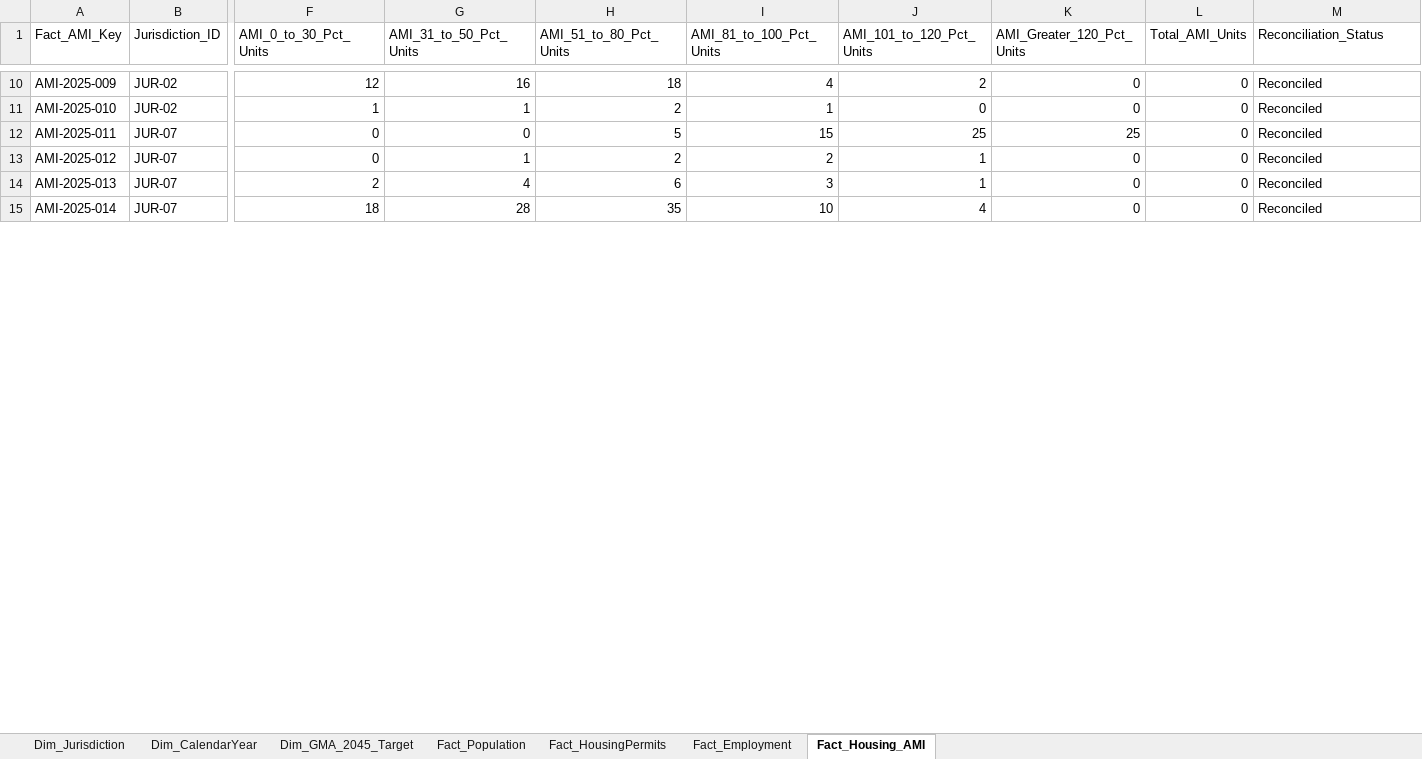
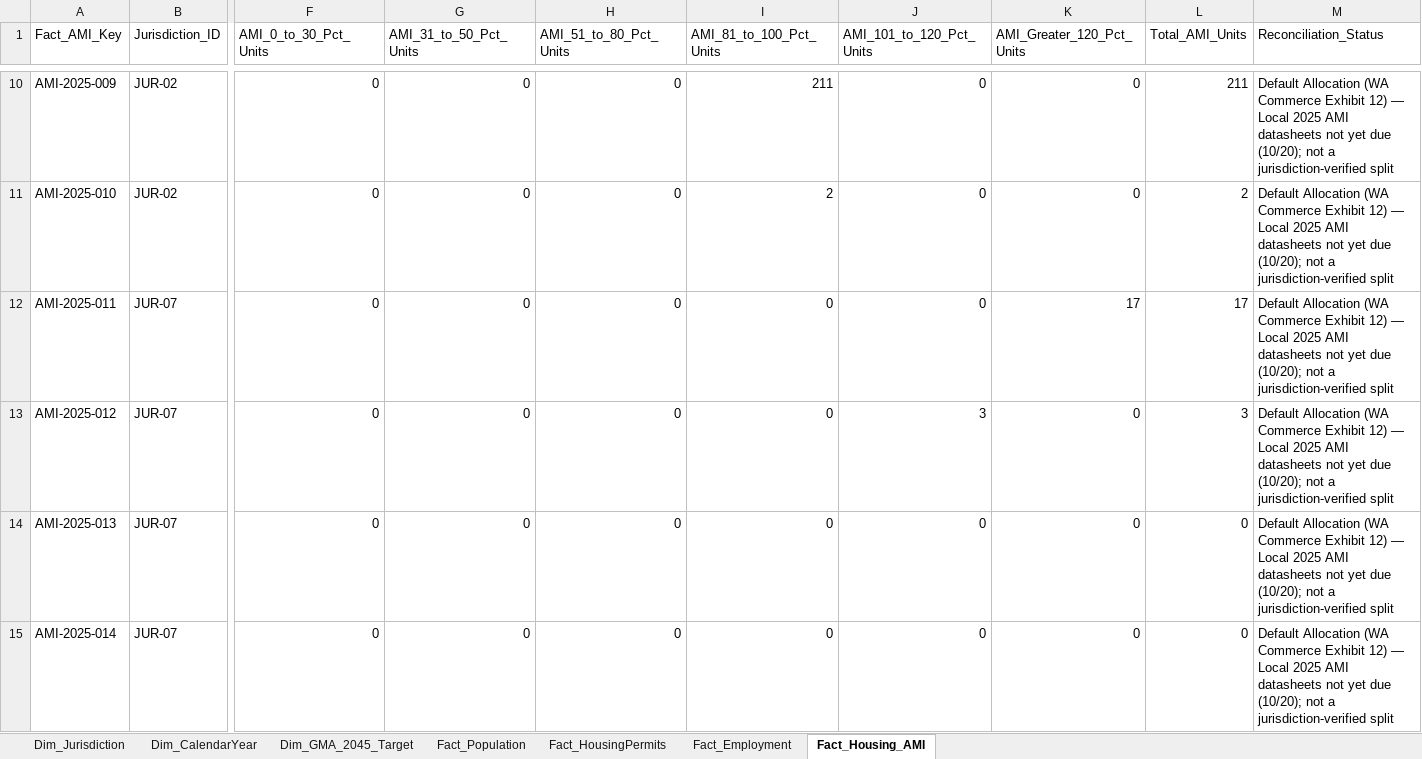
Before and after one commit to angra8410/fabric-data-engineering, an Excel workbook: scog-growth-report/data/processed/SCOG_Star_Schema_Data_Model.xlsx, sheet Fact_Housing_AMI, drawn as a sheet; only a part is shown, gaps mark what is left out; values as stored, in another font and other column widths than the file's, no borders; the diff covers the shown part only; the diff names each change by its address in the sheet, - before the commit and + after, or states it on an @@ line.

```diff
--- a/scog-growth-report/data/processed/SCOG_Star_Schema_Data_Model.xlsx (sheet Fact_Housing_AMI)
+++ b/scog-growth-report/data/processed/SCOG_Star_Schema_Data_Model.xlsx (sheet Fact_Housing_AMI)
-F10 (AMI_0_to_30_Pct_Units): 12
+F10 (AMI_0_to_30_Pct_Units): 0
-G10 (AMI_31_to_50_Pct_Units): 16
+G10 (AMI_31_to_50_Pct_Units): 0
-H10 (AMI_51_to_80_Pct_Units): 18
+H10 (AMI_51_to_80_Pct_Units): 0
-I10 (AMI_81_to_100_Pct_Units): 4
+I10 (AMI_81_to_100_Pct_Units): 211
-J10 (AMI_101_to_120_Pct_Units): 2
+J10 (AMI_101_to_120_Pct_Units): 0
-L10 (Total_AMI_Units): 0
+L10 (Total_AMI_Units): 211
-M10:M15 (Reconciliation_Status): Reconciled
+M10:M15 (Reconciliation_Status): Default Allocation (WA Commerce Exhibit 12) — Local 2025 AMI datasheets not yet due (10/20); not a jurisdiction-verified split
-F11 (AMI_0_to_30_Pct_Units): 1
+F11 (AMI_0_to_30_Pct_Units): 0
-G11 (AMI_31_to_50_Pct_Units): 1
+G11 (AMI_31_to_50_Pct_Units): 0
-H11 (AMI_51_to_80_Pct_Units): 2
+H11 (AMI_51_to_80_Pct_Units): 0
-I11 (AMI_81_to_100_Pct_Units): 1
+I11 (AMI_81_to_100_Pct_Units): 2
-L11 (Total_AMI_Units): 0
+L11 (Total_AMI_Units): 2
-H12 (AMI_51_to_80_Pct_Units): 5
+H12 (AMI_51_to_80_Pct_Units): 0
-I12 (AMI_81_to_100_Pct_Units): 15
+I12 (AMI_81_to_100_Pct_Units): 0
-J12 (AMI_101_to_120_Pct_Units): 25
+J12 (AMI_101_to_120_Pct_Units): 0
-K12 (AMI_Greater_120_Pct_Units): 25
+K12 (AMI_Greater_120_Pct_Units): 17
-L12 (Total_AMI_Units): 0
+L12 (Total_AMI_Units): 17
-G13 (AMI_31_to_50_Pct_Units): 1
+G13 (AMI_31_to_50_Pct_Units): 0
-H13 (AMI_51_to_80_Pct_Units): 2
+H13 (AMI_51_to_80_Pct_Units): 0
-I13 (AMI_81_to_100_Pct_Units): 2
+I13 (AMI_81_to_100_Pct_Units): 0
-J13 (AMI_101_to_120_Pct_Units): 1
+J13 (AMI_101_to_120_Pct_Units): 3
-L13 (Total_AMI_Units): 0
+L13 (Total_AMI_Units): 3
-F14 (AMI_0_to_30_Pct_Units): 2
+F14 (AMI_0_to_30_Pct_Units): 0
-G14 (AMI_31_to_50_Pct_Units): 4
+G14 (AMI_31_to_50_Pct_Units): 0
-H14 (AMI_51_to_80_Pct_Units): 6
+H14 (AMI_51_to_80_Pct_Units): 0
-I14 (AMI_81_to_100_Pct_Units): 3
+I14 (AMI_81_to_100_Pct_Units): 0
-J14 (AMI_101_to_120_Pct_Units): 1
+J14 (AMI_101_to_120_Pct_Units): 0
-F15 (AMI_0_to_30_Pct_Units): 18
+F15 (AMI_0_to_30_Pct_Units): 0
-G15 (AMI_31_to_50_Pct_Units): 28
+G15 (AMI_31_to_50_Pct_Units): 0
-H15 (AMI_51_to_80_Pct_Units): 35
+H15 (AMI_51_to_80_Pct_Units): 0
-I15 (AMI_81_to_100_Pct_Units): 10
+I15 (AMI_81_to_100_Pct_Units): 0
-J15 (AMI_101_to_120_Pct_Units): 4
+J15 (AMI_101_to_120_Pct_Units): 0
```
Also changed, not shown: 76 edited cells elsewhere in this sheet, scog-growth-report/data/templates/Template_Employment_Master.xlsx, scog-growth-report/data/templates/Template_Housing_AMI_Master.xlsx, 5 other files.
